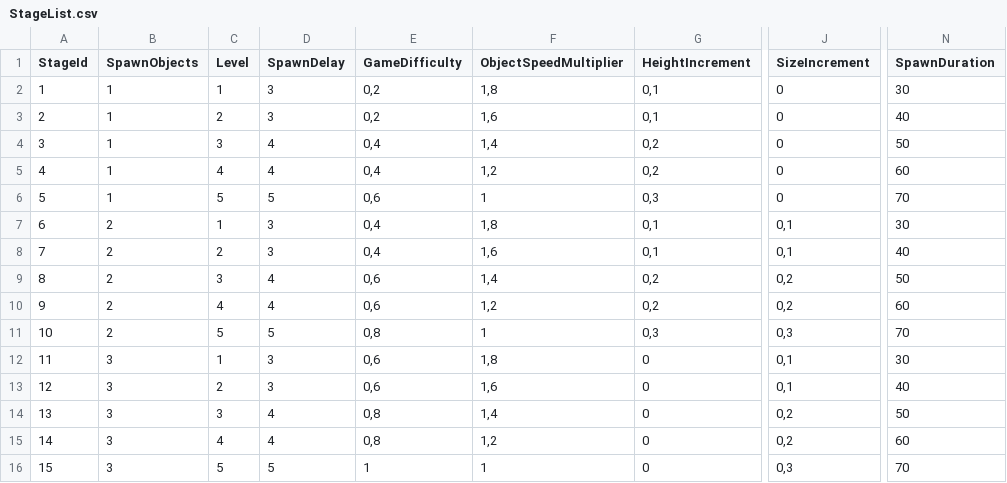
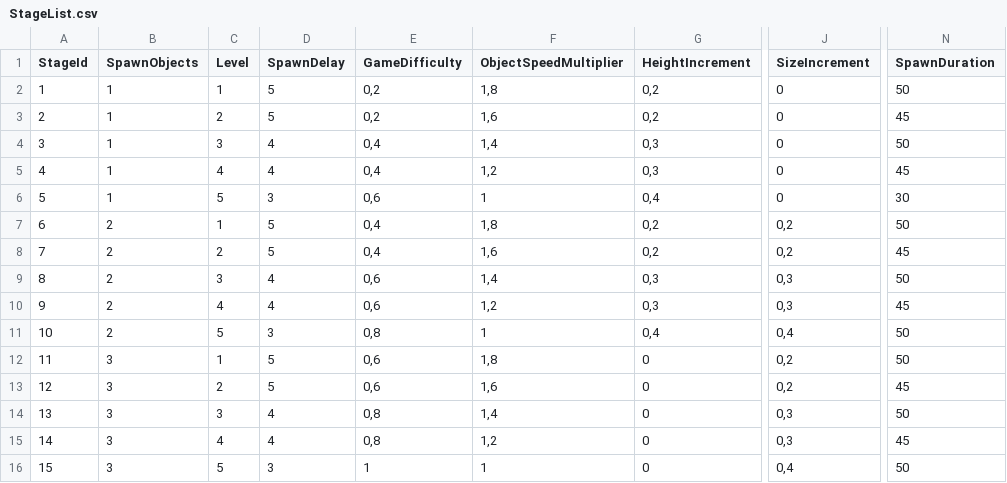
Before and after one commit to LiserLine/IBLUEIT, a CSV file: Assets/StreamingAssets/GameSettings/StageList.csv, drawn as a sheet; only a part is shown, gaps mark what is left out; the diff names each change by its address in the sheet, - before the commit and + after, or states it on an @@ line.

```diff
--- a/Assets/StreamingAssets/GameSettings/StageList.csv
+++ b/Assets/StreamingAssets/GameSettings/StageList.csv
-D2:D3 (SpawnDelay): 3
+D2:D3 (SpawnDelay): 5
-G2:G3 (HeightIncrement): 0,1
+G2:G3 (HeightIncrement): 0,2
-N2 (SpawnDuration): 30
+N2 (SpawnDuration): 50
-N3 (SpawnDuration): 40
+N3 (SpawnDuration): 45
-G4:G5 (HeightIncrement): 0,2
+G4:G5 (HeightIncrement): 0,3
-N5 (SpawnDuration): 60
+N5 (SpawnDuration): 45
-D6 (SpawnDelay): 5
+D6 (SpawnDelay): 3
-G6 (HeightIncrement): 0,3
+G6 (HeightIncrement): 0,4
-N6 (SpawnDuration): 70
+N6 (SpawnDuration): 30
-D7:D8 (SpawnDelay): 3
+D7:D8 (SpawnDelay): 5
-G7:G8 (HeightIncrement): 0,1
+G7:G8 (HeightIncrement): 0,2
-J7:J8 (SizeIncrement): 0,1
+J7:J8 (SizeIncrement): 0,2
-N7 (SpawnDuration): 30
+N7 (SpawnDuration): 50
-N8 (SpawnDuration): 40
+N8 (SpawnDuration): 45
-G9:G10 (HeightIncrement): 0,2
+G9:G10 (HeightIncrement): 0,3
-J9:J10 (SizeIncrement): 0,2
+J9:J10 (SizeIncrement): 0,3
-N10 (SpawnDuration): 60
+N10 (SpawnDuration): 45
-D11 (SpawnDelay): 5
+D11 (SpawnDelay): 3
-G11 (HeightIncrement): 0,3
+G11 (HeightIncrement): 0,4
-J11 (SizeIncrement): 0,3
+J11 (SizeIncrement): 0,4
-N11 (SpawnDuration): 70
+N11 (SpawnDuration): 50
-D12:D13 (SpawnDelay): 3
+D12:D13 (SpawnDelay): 5
-J12:J13 (SizeIncrement): 0,1
+J12:J13 (SizeIncrement): 0,2
-N12 (SpawnDuration): 30
+N12 (SpawnDuration): 50
-N13 (SpawnDuration): 40
+N13 (SpawnDuration): 45
-J14:J15 (SizeIncrement): 0,2
+J14:J15 (SizeIncrement): 0,3
-N15 (SpawnDuration): 60
+N15 (SpawnDuration): 45
-D16 (SpawnDelay): 5
+D16 (SpawnDelay): 3
-J16 (SizeIncrement): 0,3
+J16 (SizeIncrement): 0,4
-N16 (SpawnDuration): 70
+N16 (SpawnDuration): 50
```
Also changed, not shown: 1 other file.
